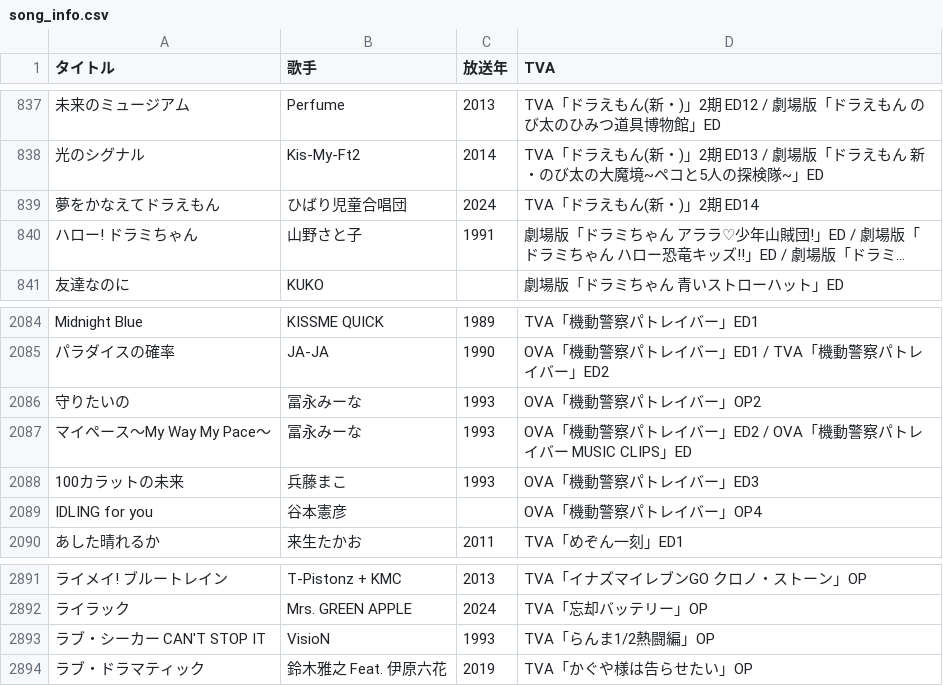
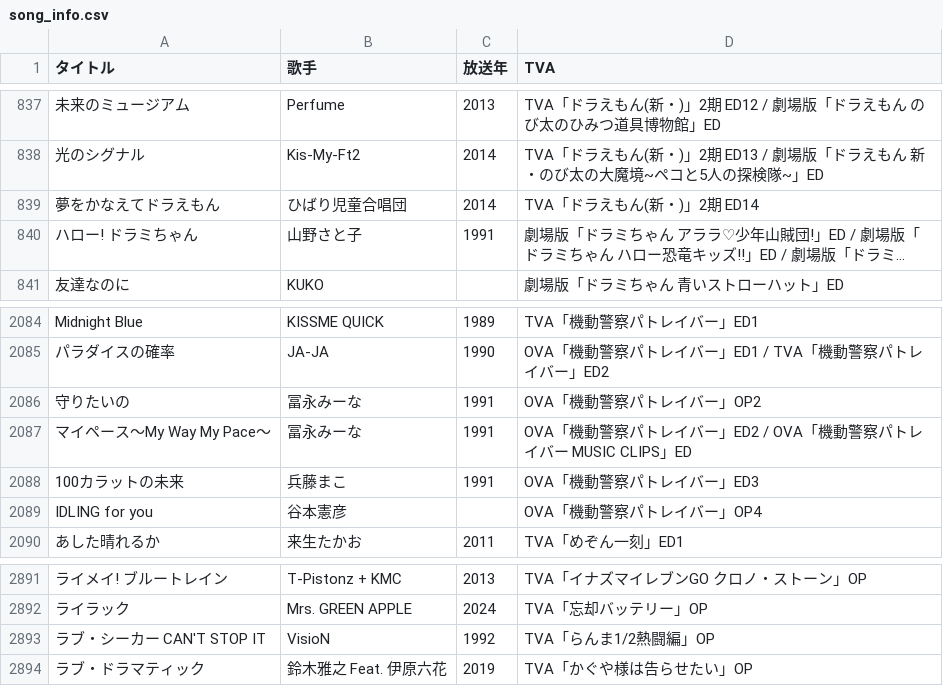
Before and after one commit to NobuTama31/rekordbox-sync, a CSV file: assets/song_info.csv, drawn as a sheet; only a part is shown, gaps mark what is left out; long unchanged cells end in …; the diff names each change by its address in the sheet, - before the commit and + after, or states it on an @@ line.

Commit message:
Fix 5 more broadcast years (final batch of the to-confirm list)
100 Carat no Mirai 1993->1991, My Pace ~My Way My Pace~ 1993->1991,
Mamoritai no 1993->1991 (all Patlabor new-OVA themes; 1993 was the
CD BOX year), Love Seeker CAN'T STOP IT 1993->1992 (single released
1992-04-29), Yume wo Kanaete Doraemon (Hibari Children's Choir)
2024->2014 (first appearance in the 2014 film). Verified against
ORICON / Wikipedia / VGMdb; all 18 to-confirm items are now resolved.

```diff
--- a/assets/song_info.csv
+++ b/assets/song_info.csv
-C839 (放送年): 2024
+C839 (放送年): 2014
-C2086:C2088 (放送年): 1993
+C2086:C2088 (放送年): 1991
-C2893 (放送年): 1993
+C2893 (放送年): 1992
```
